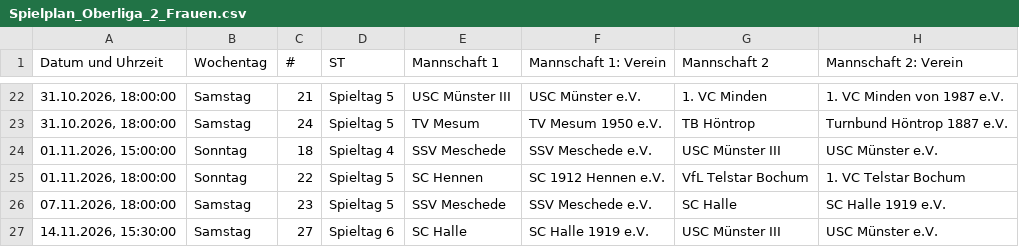
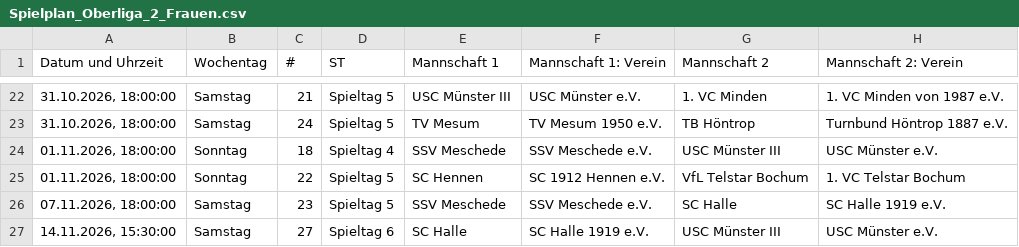
Before and after one commit to uscmuenster/USC-Spielplaene, a CSV file: csvdata/Spielplan_Oberliga_2_Frauen.csv, drawn as a sheet; only a part is shown, gaps mark what is left out; the diff names each change by its address in the sheet, - before the commit and + after, or states it on an @@ line.

```diff
--- a/csvdata/Spielplan_Oberliga_2_Frauen.csv
+++ b/csvdata/Spielplan_Oberliga_2_Frauen.csv
-A24 (Datum und Uhrzeit): 01.11.2026, 15:00:00
+A24 (Datum und Uhrzeit): 01.11.2026, 18:00:00
```
